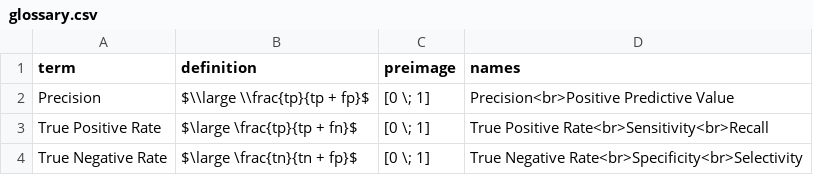
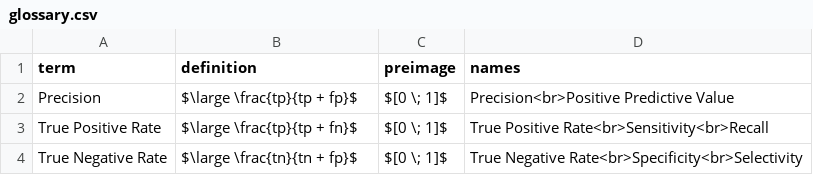
Before and after one commit to miscellane/hub, a CSV file: data/temporary/glossary.csv, drawn as a sheet.

Commit message:
Update data/temporary/glossary.csv

```diff
--- a/data/temporary/glossary.csv
+++ b/data/temporary/glossary.csv
@@ -1,4 +1,4 @@
 term,definition,preimage,names
-Precision,$\\large \\frac{tp}{tp + fp}$,[0 \; 1],Precision<br>Positive Predictive Value
-True Positive Rate,$\large \frac{tp}{tp + fn}$,[0 \; 1],True Positive Rate<br>Sensitivity<br>Recall
-True Negative Rate,$\large \frac{tn}{tn + fp}$,[0 \; 1],True Negative Rate<br>Specificity<br>Selectivity
+Precision,$\large \frac{tp}{tp + fp}$,$[0 \; 1]$,Precision<br>Positive Predictive Value
+True Positive Rate,$\large \frac{tp}{tp + fn}$,$[0 \; 1]$,True Positive Rate<br>Sensitivity<br>Recall
+True Negative Rate,$\large \frac{tn}{tn + fp}$,$[0 \; 1]$,True Negative Rate<br>Specificity<br>Selectivity
```
